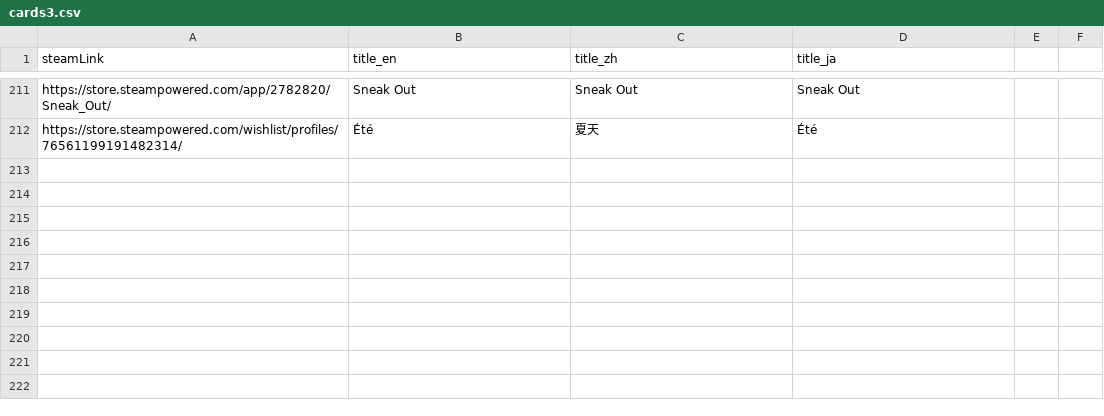
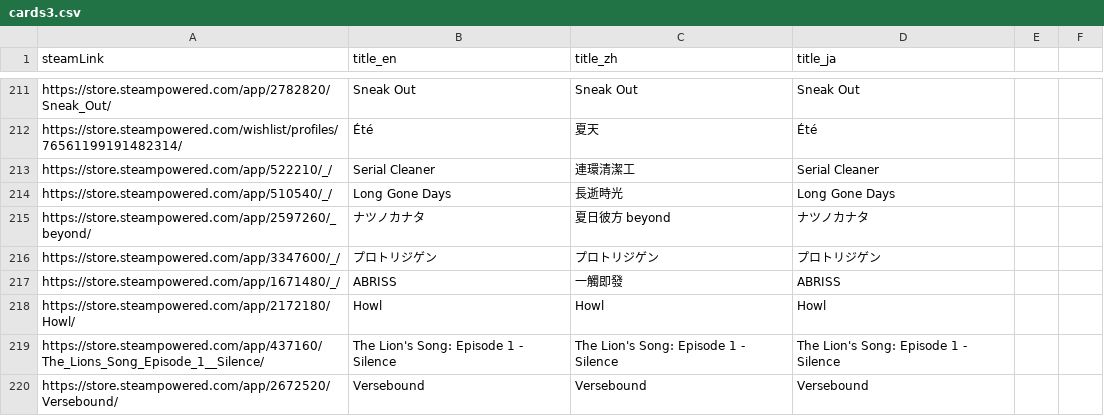
Before and after one commit to FilterGame/IndieGameWebTW, a CSV file: cards3.csv, drawn as a sheet; only a part is shown, gaps mark what is left out; the diff names each change by its address in the sheet, - before the commit and + after, or states it on an @@ line.

```diff
--- a/cards3.csv
+++ b/cards3.csv
+row 213: https://store.steampowered.com/app/522210/_/ | Serial Cleaner | 連環清潔工 | Serial Cleaner
+row 214: https://store.steampowered.com/app/510540/_/ | Long Gone Days | 長逝時光 | Long Gone Days
+row 215: https://store.steampowered.com/app/2597260/_beyond/ | ナツノカナタ | 夏日彼方 beyond | ナツノカナタ
+row 216: https://store.steampowered.com/app/3347600/_/ | プロトリジゲン | プロトリジゲン | プロトリジゲン
+row 217: https://store.steampowered.com/app/1671480/_/ | ABRISS | 一觸即發 | ABRISS
+row 218: https://store.steampowered.com/app/2172180/Howl/ | Howl | Howl | Howl
+row 219: https://store.steampowered.com/app/437160/The_Lions_Song_Episode_1__Silence/ | The Lion's Song: Episode 1 - Silence | The Lion's Song: Episode 1 - Silence | The Lion's Song: Episode 1 - Silence
+row 220: https://store.steampowered.com/app/2672520/Versebound/ | Versebound | Versebound | Versebound
```
Also changed, not shown: cards4.csv, danmaku.csv.
